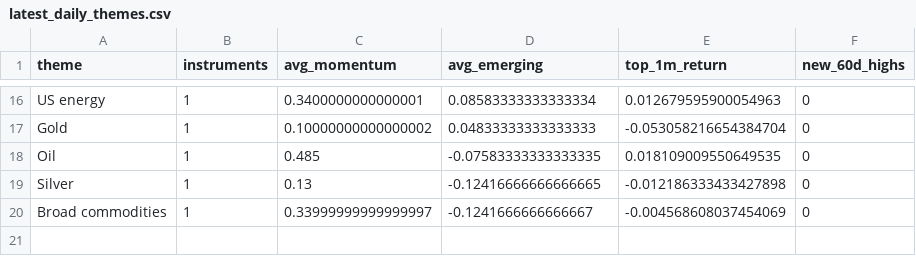
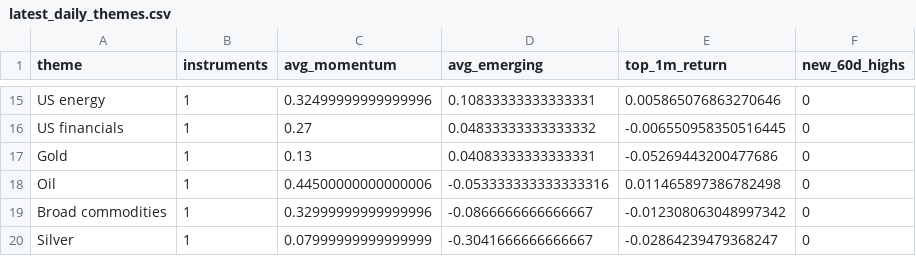
Before and after one commit to MHarvz-Moose/T212_Dashboard, a CSV file: reports/outputs/latest_daily_themes.csv, drawn as a sheet; only a part is shown, gaps mark what is left out; removed rows and columns are numbered as before the commit, all else as after; the diff covers the shown part only; the diff names each change by its address in the sheet, - before the commit and + after, or states it on an @@ line.

```diff
--- a/reports/outputs/latest_daily_themes.csv
+++ b/reports/outputs/latest_daily_themes.csv
-C15 (avg_momentum): 0.3400000000000001
+C15 (avg_momentum): 0.32499999999999996
-D15 (avg_emerging): 0.08583333333333334
+D15 (avg_emerging): 0.10833333333333331
-E15 (top_1m_return): 0.012679595900054963
+E15 (top_1m_return): 0.005865076863270646
+row 16: US financials | 1 | 0.27 | 0.04833333333333332 | -0.006550958350516445 | 0
-C17 (avg_momentum): 0.10000000000000002
+C17 (avg_momentum): 0.13
-D17 (avg_emerging): 0.04833333333333333
+D17 (avg_emerging): 0.04083333333333331
-E17 (top_1m_return): -0.053058216654384704
+E17 (top_1m_return): -0.05269443200477686
-C18 (avg_momentum): 0.485
+C18 (avg_momentum): 0.44500000000000006
-D18 (avg_emerging): -0.07583333333333335
+D18 (avg_emerging): -0.053333333333333316
-E18 (top_1m_return): 0.018109009550649535
+E18 (top_1m_return): 0.011465897386782498
-row 19: Silver | 1 | 0.13 | -0.12416666666666665 | -0.012186333433427898 | 0
-C19 (avg_momentum): 0.33999999999999997
+C19 (avg_momentum): 0.32999999999999996
-D19 (avg_emerging): -0.1241666666666667
+D19 (avg_emerging): -0.0866666666666667
-E19 (top_1m_return): -0.004568608037454069
+E19 (top_1m_return): -0.012308063048997342
+row 20: Silver | 1 | 0.07999999999999999 | -0.3041666666666667 | -0.02864239479368247 | 0
```
Also changed, not shown: 8 added rows, 9 removed rows and 15 edited cells elsewhere in this file, data/price_cache/prices_yfinance.csv, reports/outputs/latest_daily_signals.csv, 1 other file.
